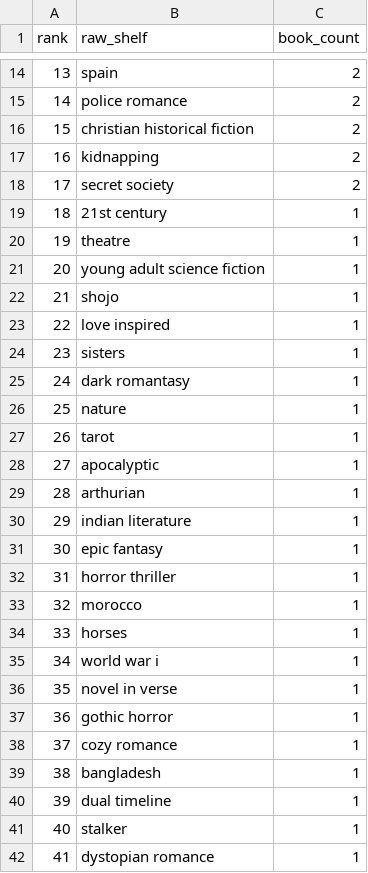
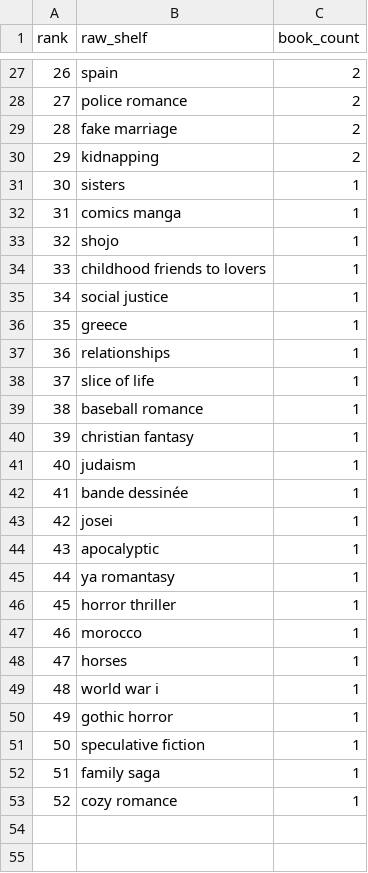
Before and after one commit to mariah32p/threnne-analytics, a CSV file: data/exports/unmapped_shelves.csv, drawn as a sheet; only a part is shown, gaps mark what is left out; removed rows and columns are numbered as before the commit, all else as after; the diff covers the shown part only; the diff names each change by its address in the sheet, - before the commit and + after, or states it on an @@ line.

```diff
--- a/data/exports/unmapped_shelves.csv
+++ b/data/exports/unmapped_shelves.csv
@@ column A (rank) renumbered between rows 7 and 53 @@
-B29 (raw_shelf): christian historical fiction
+B29 (raw_shelf): fake marriage
-row 18: 17 | secret society | 2
-row 19: 18 | 21st century | 1
-B31 (raw_shelf): theatre
+B31 (raw_shelf): sisters
-B32 (raw_shelf): young adult science fiction
+B32 (raw_shelf): comics manga
-B34 (raw_shelf): love inspired
+B34 (raw_shelf): childhood friends to lovers
+row 35: 34 | social justice | 1
+row 36: 35 | greece | 1
-B37 (raw_shelf): sisters
+B37 (raw_shelf): relationships
+row 38: 37 | slice of life | 1
-B39 (raw_shelf): dark romantasy
+B39 (raw_shelf): baseball romance
-B40 (raw_shelf): nature
+B40 (raw_shelf): christian fantasy
+row 41: 40 | judaism | 1
+row 42: 41 | bande dessinée | 1
-B43 (raw_shelf): tarot
+B43 (raw_shelf): josei
-row 29: 28 | arthurian | 1
-row 30: 29 | indian literature | 1
-B45 (raw_shelf): epic fantasy
+B45 (raw_shelf): ya romantasy
-row 36: 35 | novel in verse | 1
@@ row 43 moved to row 51: 50 @@
@@ row 45 moved to row 52: 51 @@
-row 39: 38 | bangladesh | 1
-row 40: 39 | dual timeline | 1
-row 41: 40 | stalker | 1
-row 42: 41 | dystopian romance | 1
```
Also changed, not shown: 15 added rows, 5 removed rows and 9 edited cells elsewhere in this file, data/exports/forecast_report.csv, data/exports/forecast_stacks_report.csv, 4 other files.
